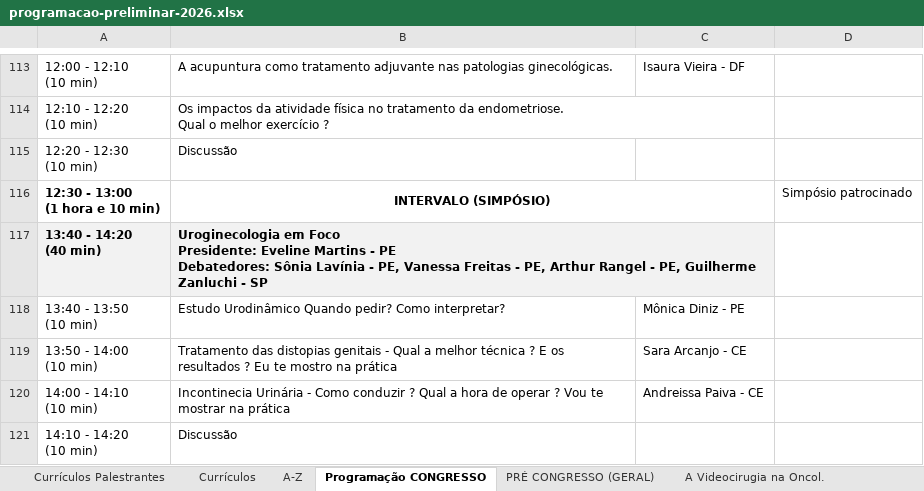
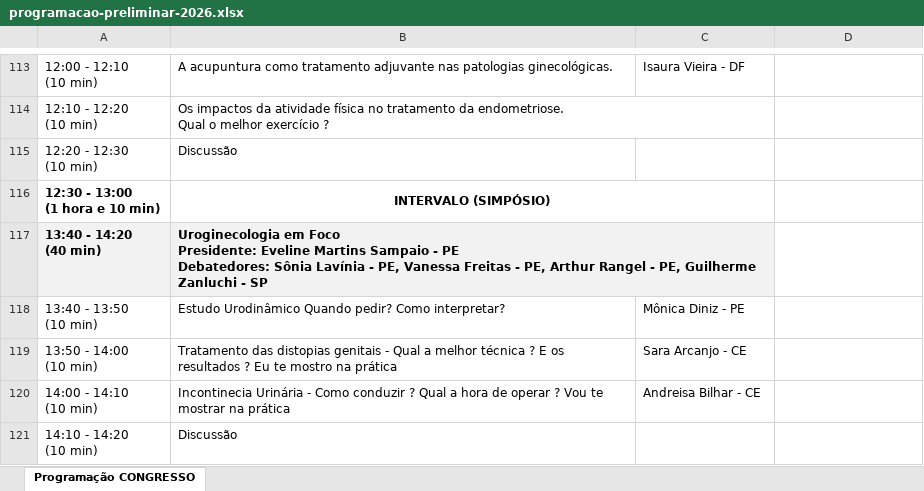
Before and after one commit to jgfn1/luka, an Excel workbook: endogineco2026/schedule/programacao-preliminar-2026.xlsx, sheet Programação CONGRESSO, drawn as a sheet; only a part is shown, gaps mark what is left out; values as stored, in another font and other column widths than the file's, no borders; charts and pictures not drawn; the diff covers the shown part only; the diff names each change by its address in the sheet, - before the commit and + after, or states it on an @@ line.

Commit message:
Add pre-congress courses and update schedule for Endogineco 2026
- Introduced new CSV and PDF files for pre-congress courses: "Videocirurgia na Oncoginecologia," "Nutrição para Pacientes com Endometriose," "Sutura Dry Lab em Sutura Endoscópica," and "USG Mapeamento de Endometriose."
- Updated the main schedule in index.html to reflect changes in course titles and speaker details.
- Removed outdated course files and ensured consistency in naming conventions across the project.
- Enhanced the schedule generation script to accommodate new course data.

```diff
--- a/endogineco2026/schedule/programacao-preliminar-2026.xlsx (sheet Programação CONGRESSO)
+++ b/endogineco2026/schedule/programacao-preliminar-2026.xlsx (sheet Programação CONGRESSO)
-sheet tab: Currículos Palestrantes
-sheet tab: Currículos
-sheet tab: A-Z
-sheet tab: PRÉ CONGRESSO (GERAL)
-sheet tab: A Videocirugia na Oncol.
-D116: Simpósio patrocinado
+D116: (empty)
-B117: …Eveline Martins - PE…
+B117: …Eveline Martins Sampaio - PE…
-C120: Andreissa Paiva - CE
+C120: Andreisa Bilhar - CE
```
Also changed, not shown: 37 edited cells, cell formats and merged cells elsewhere in this sheet, other sheet tabs, charts or pictures, endogineco2026/pre-congress/programacao-pre-congresso.xlsx, 25 other files.
